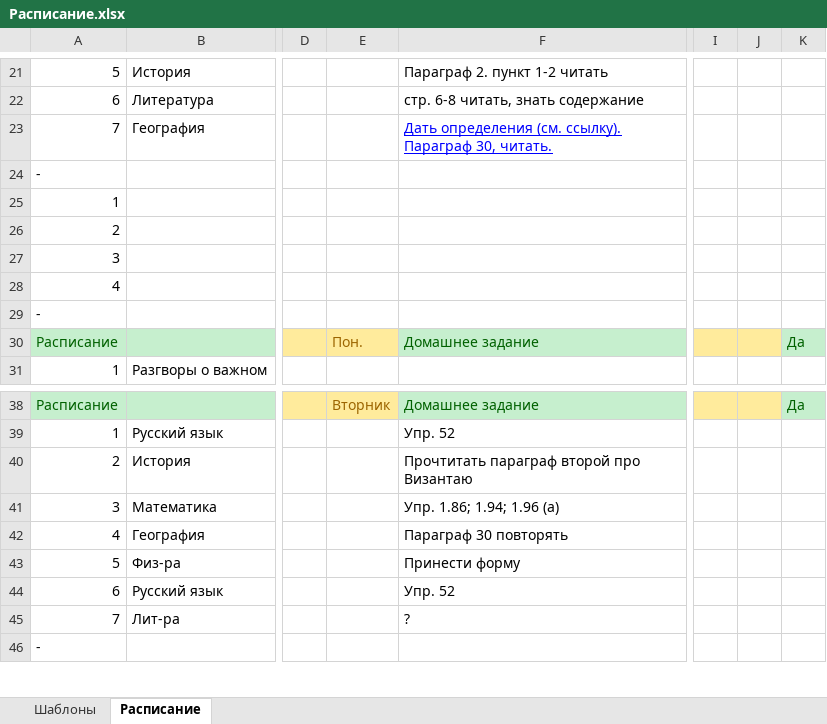
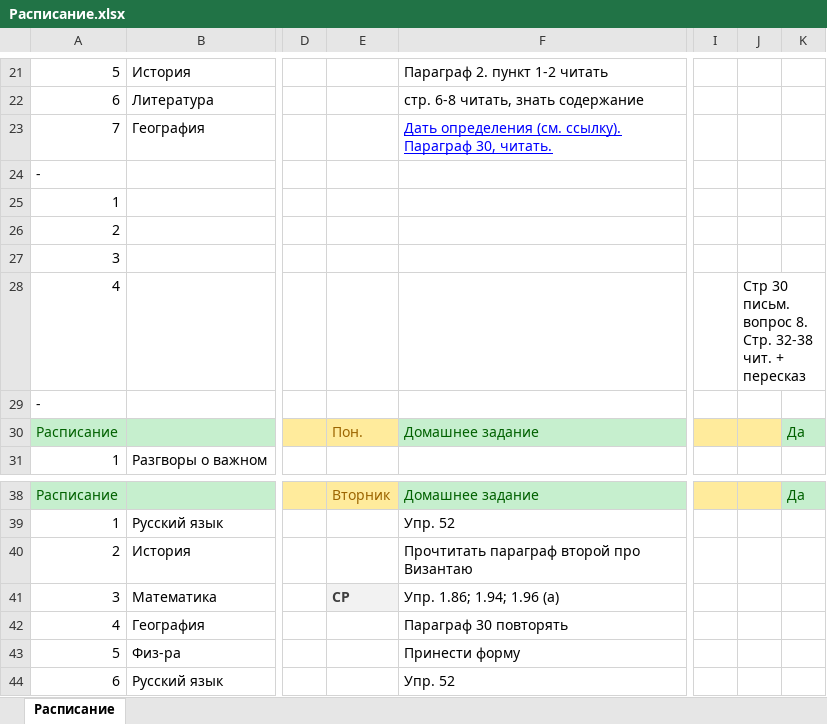
Before and after one commit to Alex2614/Homework-.xlsx, an Excel workbook: Расписание.xlsx, sheet Расписание, drawn as a sheet; only a part is shown, gaps mark what is left out; the shorter side is filled out with more unchanged rows; values as stored, in another font and other column widths than the file's, no borders; the diff covers the shown part only; the diff names each change by its address in the sheet, - before the commit and + after, or states it on an @@ line.

```diff
--- a/Расписание.xlsx (sheet Расписание)
+++ b/Расписание.xlsx (sheet Расписание)
-sheet tab: Шаблоны
-J28: (empty)
+J28: Стр 30 письм. вопрос 8. Стр. 32-38 чит. + пересказ
-E41: (empty)
+E41: СР
-E41 fill: none
+E41 fill: #F2F2F2
```
Also changed, not shown: 20 added rows, 9 edited cells and cell formats elsewhere in this sheet.
